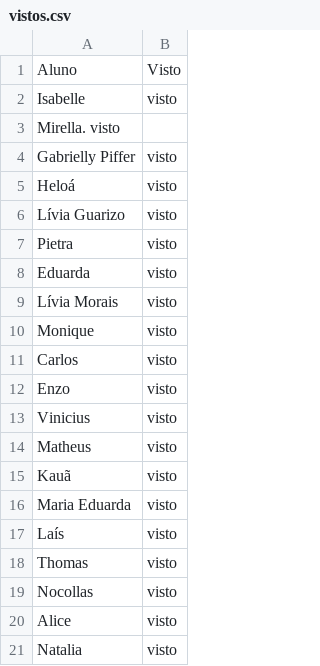
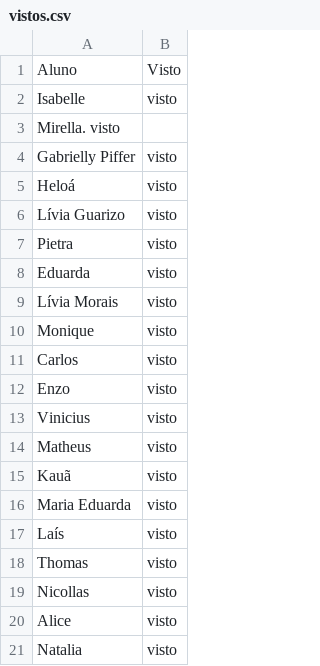
Before and after one commit to wellifabio/senai2026, a CSV file: ds/turmas/2DES_B/4º Semestre/03-ppdm2/aula04/vistos.csv, drawn as a sheet.

Commit message:
vistos

```diff
--- a/ds/turmas/2DES_B/4º Semestre/03-ppdm2/aula04/vistos.csv
+++ b/ds/turmas/2DES_B/4º Semestre/03-ppdm2/aula04/vistos.csv
@@ -18,3 +18,3 @@ Laís, visto
 Thomas, visto
-Nocollas, visto
+Nicollas, visto
 Alice, visto
```
Also changed, not shown: ds/turmas/2DES_B/4º Semestre/03-ppdm2/aula05/vistos.csv.
